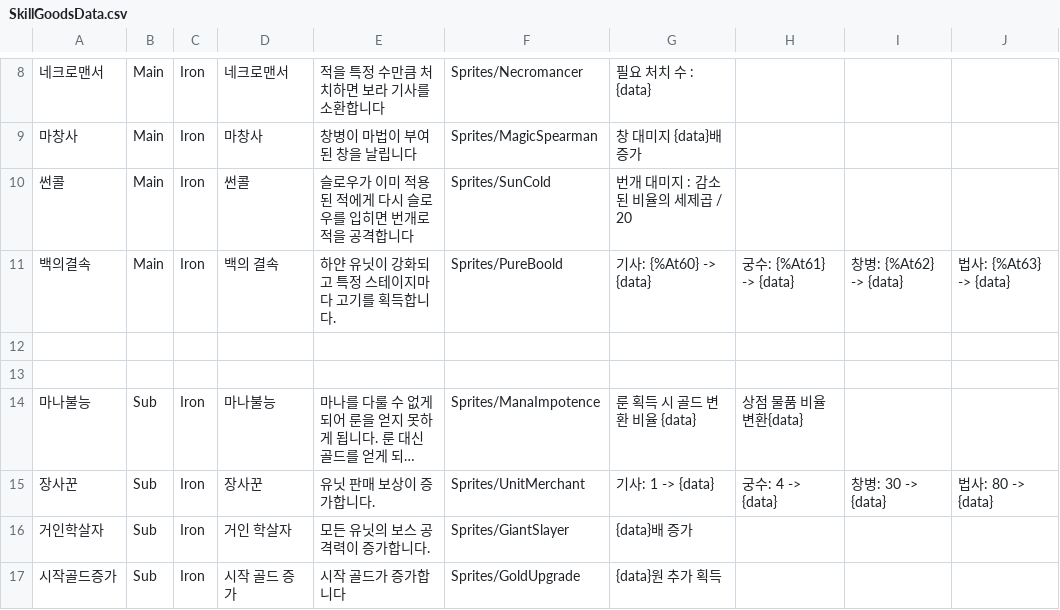
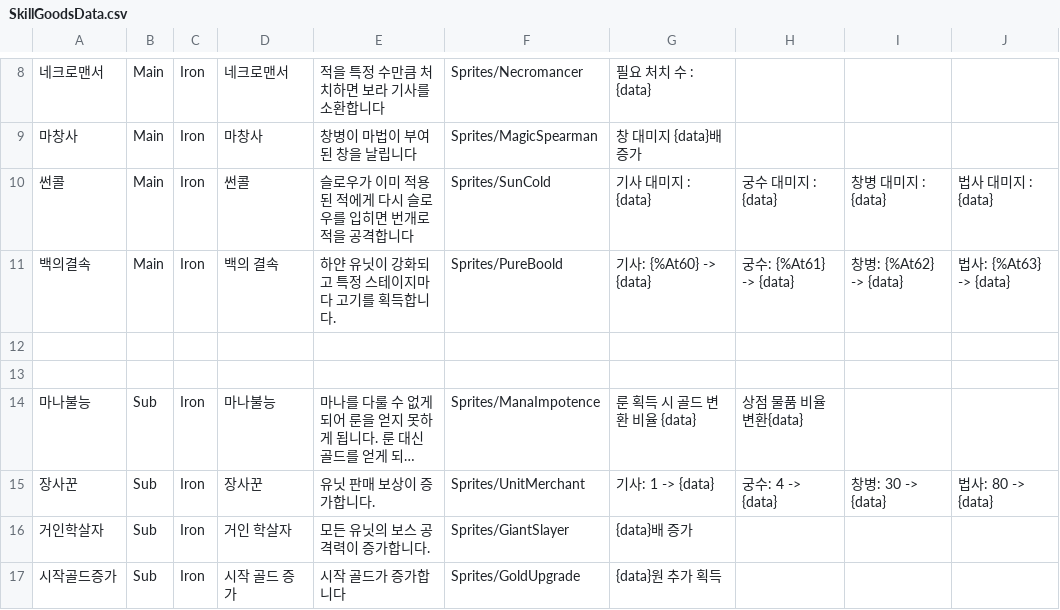
Before and after one commit to Penguin-God/TowerDefenseGame, a CSV file: Assets/Resources/Data/SkillData/SkillGoodsData.csv, drawn as a sheet; only a part is shown, gaps mark what is left out; long unchanged cells end in ….

```diff
--- a/Assets/Resources/Data/SkillData/SkillGoodsData.csv
+++ b/Assets/Resources/Data/SkillData/SkillGoodsData.csv
@@ -9,3 +9,3 @@
 마창사,Main,Iron,마창사,창병이 마법이 부여된 창을 날립니다,Sprites/MagicSpearman,창 대미지 {data}배 증가,,,
-썬콜,Main,Iron,썬콜,슬로우가 이미 적용된 적에게 다시 슬로우를 입히면 번개로 적을 공격합니다,Sprites/SunCold,번개 대미지 : 감소된 비율의 세제곱 / 20,,,
+썬콜,Main,Iron,썬콜,슬로우가 이미 적용된 적에게 다시 슬로우를 입히면 번개로 적을 공격합니다,Sprites/SunCold,기사 대미지 : {data},궁수 대미지 : {data},창병 대미지 : {data},법사 대미지 : {data}
 백의결속,Main,Iron,백의 결속,하얀 유닛이 강화되고 특정 스테이지마다 고기를 획득합니다.,Sprites/PureBoold,기사: {%At60} -> {data},궁수: {%At61} -> {data},창병: {%At62} -> {data},법사: {%At63} -> {data}
```
Also changed, not shown: Assets/Resources/Data/SkillData/SkillLevelData.csv, 1 other file.
